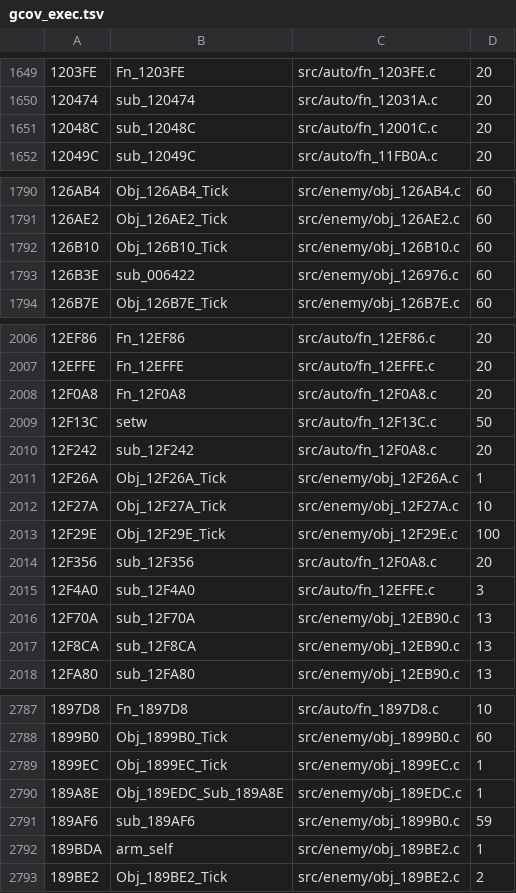
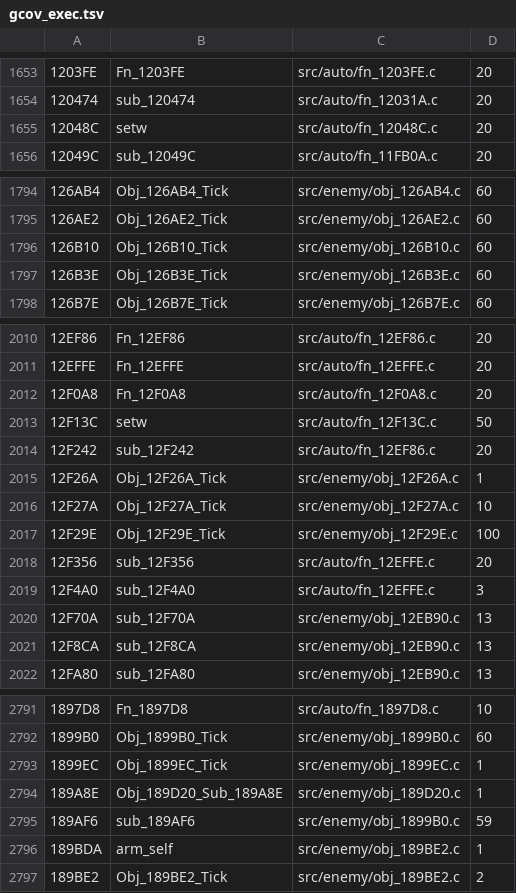
Before and after one commit to DanimanX/Taitof3Decomp, a TSV file: work/gcov_exec.tsv, drawn as a sheet; only a part is shown, gaps mark what is left out; the diff covers the shown part only.

```diff
--- a/work/gcov_exec.tsv
+++ b/work/gcov_exec.tsv
@@ -1650,3 +1654,3 @@
 120474	sub_120474	src/auto/fn_12031A.c	20
-12048C	sub_12048C	src/auto/fn_12001C.c	20
+12048C	setw	src/auto/fn_12048C.c	20
 12049C	sub_12049C	src/auto/fn_11FB0A.c	20
@@ -1792,3 +1796,3 @@
 126B10	Obj_126B10_Tick	src/enemy/obj_126B10.c	60
-126B3E	sub_006422	src/enemy/obj_126976.c	60
+126B3E	Obj_126B3E_Tick	src/enemy/obj_126B3E.c	60
 126B7E	Obj_126B7E_Tick	src/enemy/obj_126B7E.c	60
@@ -2009,3 +2013,3 @@
 12F13C	setw	src/auto/fn_12F13C.c	50
-12F242	sub_12F242	src/auto/fn_12F0A8.c	20
+12F242	sub_12F242	src/auto/fn_12EF86.c	20
 12F26A	Obj_12F26A_Tick	src/enemy/obj_12F26A.c	1
@@ -2013,3 +2017,3 @@
 12F29E	Obj_12F29E_Tick	src/enemy/obj_12F29E.c	100
-12F356	sub_12F356	src/auto/fn_12F0A8.c	20
+12F356	sub_12F356	src/auto/fn_12EFFE.c	20
 12F4A0	sub_12F4A0	src/auto/fn_12EFFE.c	3
@@ -2789,3 +2793,3 @@
 1899EC	Obj_1899EC_Tick	src/enemy/obj_1899EC.c	1
-189A8E	Obj_189EDC_Sub_189A8E	src/enemy/obj_189EDC.c	1
+189A8E	Obj_189D20_Sub_189A8E	src/enemy/obj_189D20.c	1
 189AF6	sub_189AF6	src/enemy/obj_1899B0.c	59
```
Also changed, not shown: 5 added rows, 1 removed row and 17 edited cells elsewhere in this file, 28 other files.
